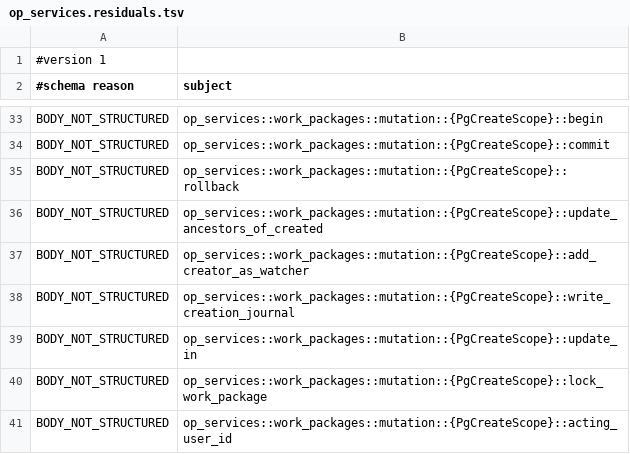
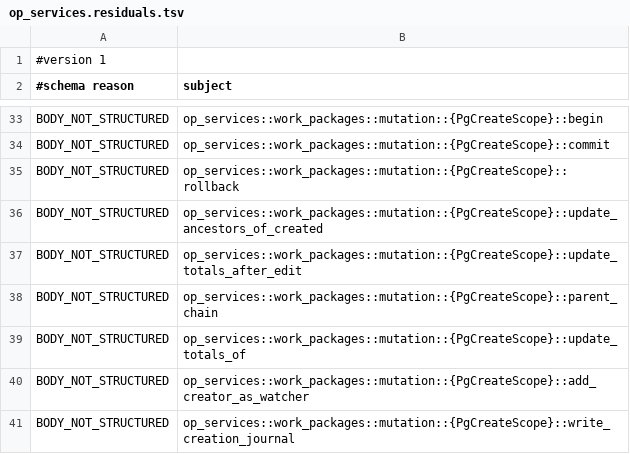
Before and after one commit to AdaWorldAPI/openproject-nexgen-rs, a TSV file: oracle/charon/op_services.residuals.tsv, drawn as a sheet; only a part is shown, gaps mark what is left out; the shorter side is filled out with more unchanged rows; the diff names each change by its address in the sheet, - before the commit and + after, or states it on an @@ line.

```diff
--- a/oracle/charon/op_services.residuals.tsv
+++ b/oracle/charon/op_services.residuals.tsv
+row 37: BODY_NOT_STRUCTURED | op_services::work_packages::mutation::{PgCreateScope}::update_totals_after_edit
+row 38: BODY_NOT_STRUCTURED | op_services::work_packages::mutation::{PgCreateScope}::parent_chain
+row 39: BODY_NOT_STRUCTURED | op_services::work_packages::mutation::{PgCreateScope}::update_totals_of
```
Also changed, not shown: oracle/charon/op_services.files.tsv, 7 other files.
